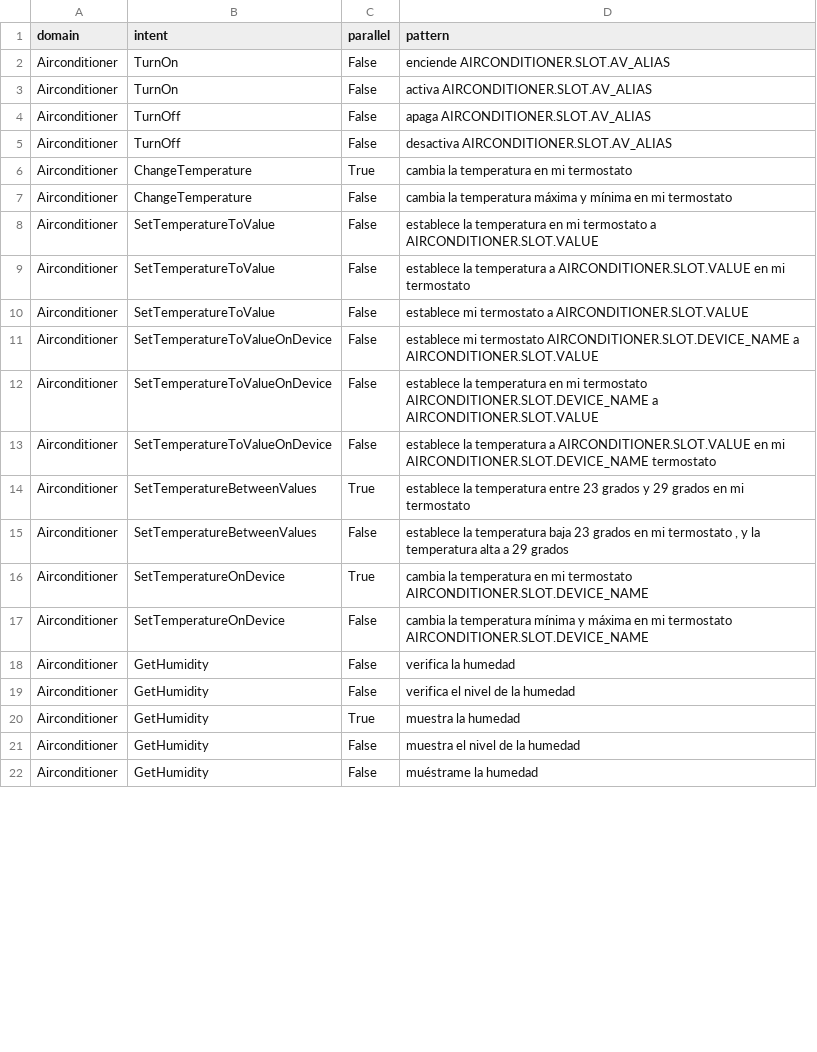
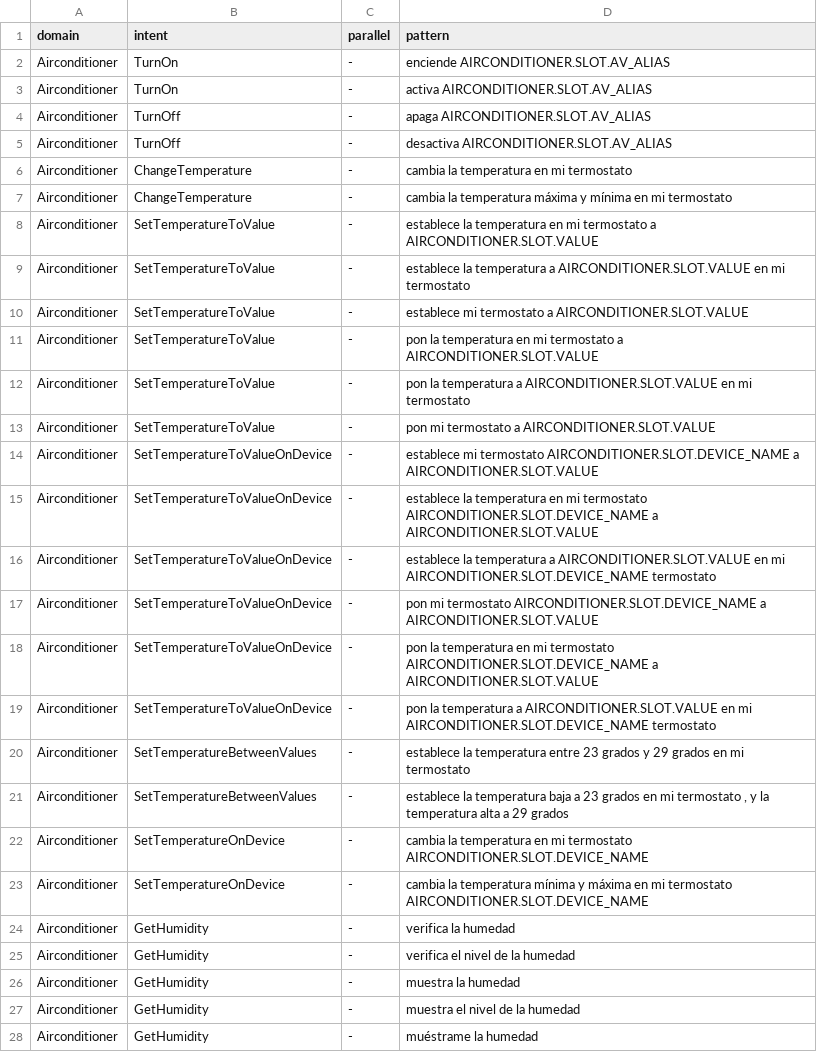
Before and after one commit to cartesinus/leyzer, a TSV file: patterns/es-ES/airconditioner.tsv, drawn as a sheet; only a part is shown; the diff covers the shown part only.

```diff
--- a/patterns/es-ES/airconditioner.tsv
+++ b/patterns/es-ES/airconditioner.tsv
@@ -1,22 +1,28 @@
 domain	intent	parallel	pattern
-Airconditioner	TurnOn	False	enciende AIRCONDITIONER.SLOT.AV_ALIAS
-Airconditioner	TurnOn	False	activa AIRCONDITIONER.SLOT.AV_ALIAS
-Airconditioner	TurnOff	False	apaga AIRCONDITIONER.SLOT.AV_ALIAS
-Airconditioner	TurnOff	False	desactiva AIRCONDITIONER.SLOT.AV_ALIAS
-Airconditioner	ChangeTemperature	True	cambia la temperatura en mi termostato
-Airconditioner	ChangeTemperature	False	cambia la temperatura máxima y mínima en mi termostato
-Airconditioner	SetTemperatureToValue	False	establece la temperatura en mi termostato a AIRCONDITIONER.SLOT.VALUE
-Airconditioner	SetTemperatureToValue	False	establece la temperatura a AIRCONDITIONER.SLOT.VALUE en mi termostato
-Airconditioner	SetTemperatureToValue	False	establece mi termostato a AIRCONDITIONER.SLOT.VALUE
-Airconditioner	SetTemperatureToValueOnDevice	False	establece mi termostato AIRCONDITIONER.SLOT.DEVICE_NAME a AIRCONDITIONER.SLOT.VALUE
-Airconditioner	SetTemperatureToValueOnDevice	False	establece la temperatura en mi termostato AIRCONDITIONER.SLOT.DEVICE_NAME a AIRCONDITIONER.SLOT.VALUE
-Airconditioner	SetTemperatureToValueOnDevice	False	establece la temperatura a AIRCONDITIONER.SLOT.VALUE en mi AIRCONDITIONER.SLOT.DEVICE_NAME termostato
-Airconditioner	SetTemperatureBetweenValues	True	establece la temperatura entre 23 grados y 29 grados en mi termostato
-Airconditioner	SetTemperatureBetweenValues	False	establece la temperatura baja 23 grados en mi termostato , y la temperatura alta a 29 grados
-Airconditioner	SetTemperatureOnDevice	True	cambia la temperatura en mi termostato AIRCONDITIONER.SLOT.DEVICE_NAME
-Airconditioner	SetTemperatureOnDevice	False	cambia la temperatura mínima y máxima en mi termostato AIRCONDITIONER.SLOT.DEVICE_NAME
-Airconditioner	GetHumidity	False	verifica la humedad
-Airconditioner	GetHumidity	False	verifica el nivel de la humedad
-Airconditioner	GetHumidity	True	muestra la humedad
-Airconditioner	GetHumidity	False	muestra el nivel de la humedad
-Airconditioner	GetHumidity	False	muéstrame la humedad
+Airconditioner	TurnOn	-	enciende AIRCONDITIONER.SLOT.AV_ALIAS
+Airconditioner	TurnOn	-	activa AIRCONDITIONER.SLOT.AV_ALIAS
+Airconditioner	TurnOff	-	apaga AIRCONDITIONER.SLOT.AV_ALIAS
+Airconditioner	TurnOff	-	desactiva AIRCONDITIONER.SLOT.AV_ALIAS
+Airconditioner	ChangeTemperature	-	cambia la temperatura en mi termostato
+Airconditioner	ChangeTemperature	-	cambia la temperatura máxima y mínima en mi termostato
+Airconditioner	SetTemperatureToValue	-	establece la temperatura en mi termostato a AIRCONDITIONER.SLOT.VALUE
+Airconditioner	SetTemperatureToValue	-	establece la temperatura a AIRCONDITIONER.SLOT.VALUE en mi termostato
+Airconditioner	SetTemperatureToValue	-	establece mi termostato a AIRCONDITIONER.SLOT.VALUE
+Airconditioner	SetTemperatureToValue	-	pon la temperatura en mi termostato a AIRCONDITIONER.SLOT.VALUE
+Airconditioner	SetTemperatureToValue	-	pon la temperatura a AIRCONDITIONER.SLOT.VALUE en mi termostato
+Airconditioner	SetTemperatureToValue	-	pon mi termostato a AIRCONDITIONER.SLOT.VALUE
+Airconditioner	SetTemperatureToValueOnDevice	-	establece mi termostato AIRCONDITIONER.SLOT.DEVICE_NAME a AIRCONDITIONER.SLOT.VALUE
+Airconditioner	SetTemperatureToValueOnDevice	-	establece la temperatura en mi termostato AIRCONDITIONER.SLOT.DEVICE_NAME a AIRCONDITIONER.SLOT.VALUE
+Airconditioner	SetTemperatureToValueOnDevice	-	establece la temperatura a AIRCONDITIONER.SLOT.VALUE en mi AIRCONDITIONER.SLOT.DEVICE_NAME termostato
+Airconditioner	SetTemperatureToValueOnDevice	-	pon mi termostato AIRCONDITIONER.SLOT.DEVICE_NAME a AIRCONDITIONER.SLOT.VALUE
+Airconditioner	SetTemperatureToValueOnDevice	-	pon la temperatura en mi termostato AIRCONDITIONER.SLOT.DEVICE_NAME a AIRCONDITIONER.SLOT.VALUE
+Airconditioner	SetTemperatureToValueOnDevice	-	pon la temperatura a AIRCONDITIONER.SLOT.VALUE en mi AIRCONDITIONER.SLOT.DEVICE_NAME termostato
+Airconditioner	SetTemperatureBetweenValues	-	establece la temperatura entre 23 grados y 29 grados en mi termostato
+Airconditioner	SetTemperatureBetweenValues	-	establece la temperatura baja a 23 grados en mi termostato , y la temperatura alta a 29 grados
+Airconditioner	SetTemperatureOnDevice	-	cambia la temperatura en mi termostato AIRCONDITIONER.SLOT.DEVICE_NAME
+Airconditioner	SetTemperatureOnDevice	-	cambia la temperatura mínima y máxima en mi termostato AIRCONDITIONER.SLOT.DEVICE_NAME
+Airconditioner	GetHumidity	-	verifica la humedad
+Airconditioner	GetHumidity	-	verifica el nivel de la humedad
+Airconditioner	GetHumidity	-	muestra la humedad
+Airconditioner	GetHumidity	-	muestra el nivel de la humedad
+Airconditioner	GetHumidity	-	muéstrame la humedad
```
Also changed, not shown: 15 edited cells elsewhere in this file, patterns/es-ES/calendar.tsv, patterns/es-ES/email.tsv, 9 other files.
